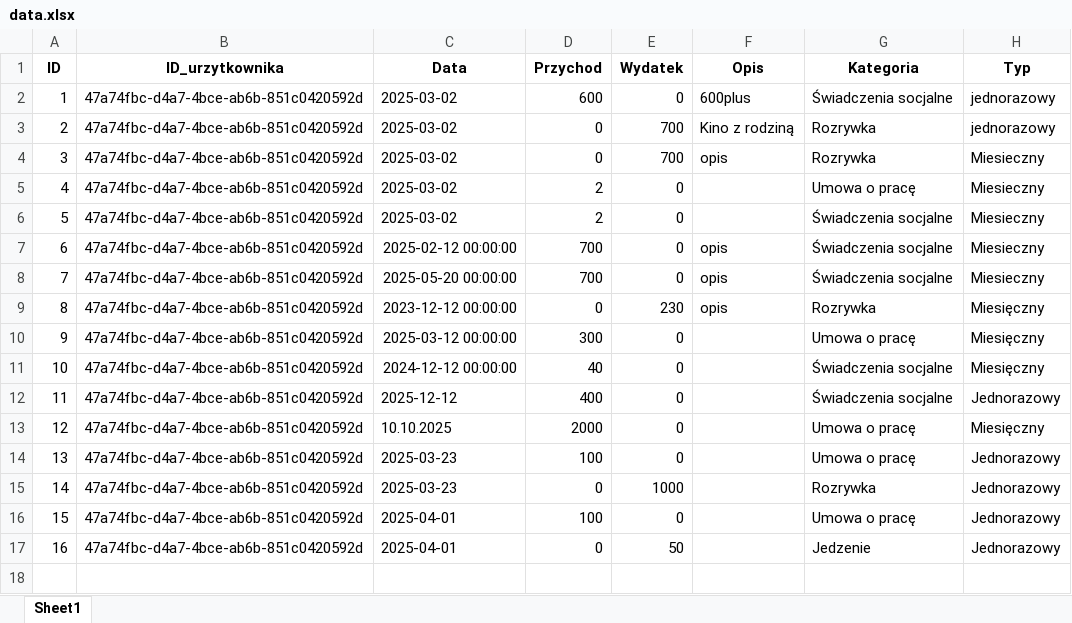
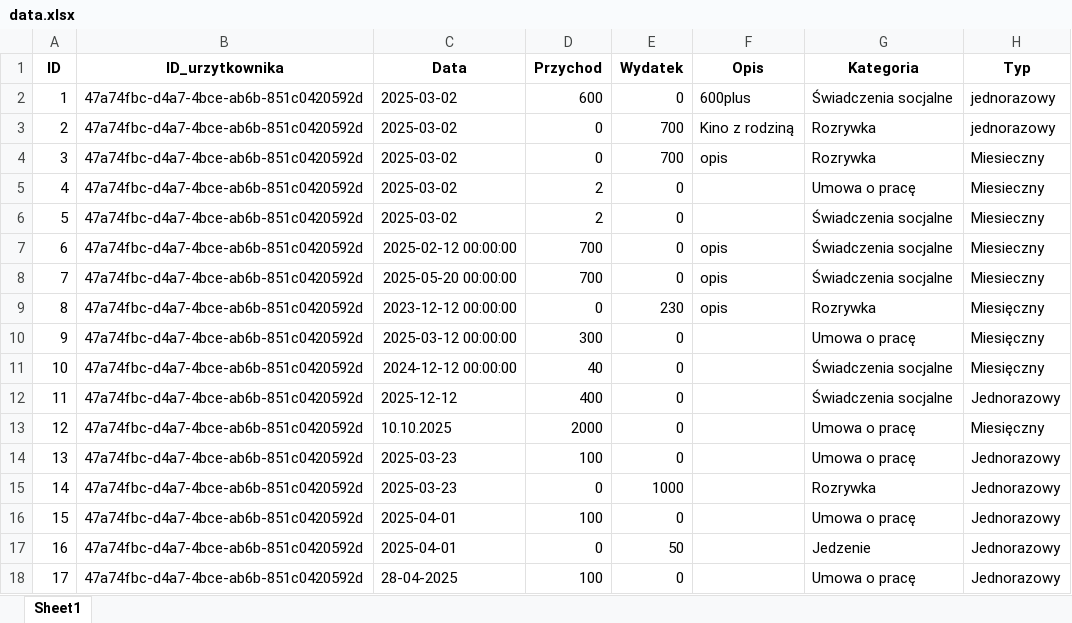
Before and after one commit to infoshareacademy/jpydzr7-team-1, an Excel workbook: data.xlsx, sheet Sheet1, drawn as a sheet; values as stored, in another font and other column widths than the file's, no borders; the diff names each change by its address in the sheet, - before the commit and + after, or states it on an @@ line.

```diff
--- a/data.xlsx (sheet Sheet1)
+++ b/data.xlsx (sheet Sheet1)
+row 18: 17 | 47a74fbc-d4a7-4bce-ab6b-851c0420592d | 28-04-2025 | 100 | 0 |  | Umowa o pracę | Jednorazowy
```
Also changed, not shown: dane_uzytkownikow.xlsx, 2 other files.
